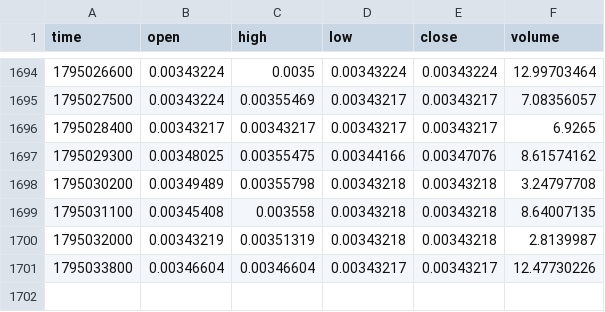
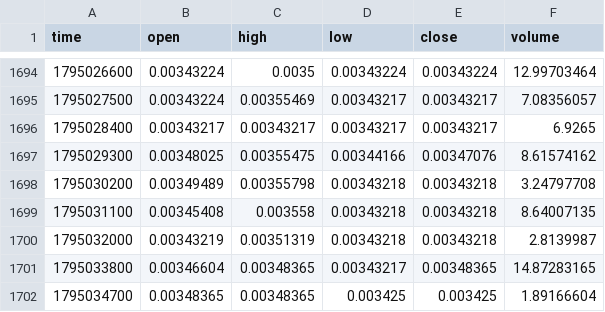
Before and after one commit to MarcanoFilms/xbt-market-data, a CSV file: data/neoxa/BTCB2_BTC/15m/2026-11.csv, drawn as a sheet; only a part is shown, gaps mark what is left out.

```diff
--- a/data/neoxa/BTCB2_BTC/15m/2026-11.csv
+++ b/data/neoxa/BTCB2_BTC/15m/2026-11.csv
@@ -1700,2 +1700,3 @@ time,open,high,low,close,volume
 1795032000,0.00343219,0.00351319,0.00343218,0.00343218,2.8139987
-1795033800,0.00346604,0.00346604,0.00343217,0.00343217,12.47730226
+1795033800,0.00346604,0.00348365,0.00343217,0.00348365,14.87283165
+1795034700,0.00348365,0.00348365,0.003425,0.003425,1.89166604
```
Also changed, not shown: data/neoxa/BTCB2_BTC/1h/2026-11.csv, data/neoxa/BTCB2_BTC/5m/2026-11.csv, 9 other files.
